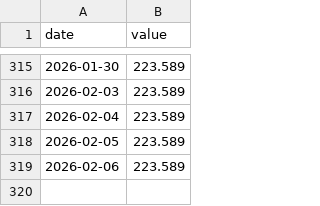
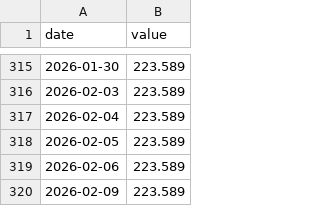
Before and after one commit to SakuraIndex/AIN-10, a CSV file: docs/outputs/ain10_history.csv, drawn as a sheet; only a part is shown, gaps mark what is left out; the diff names each change by its address in the sheet, - before the commit and + after, or states it on an @@ line.

```diff
--- a/docs/outputs/ain10_history.csv
+++ b/docs/outputs/ain10_history.csv
+row 320: 2026-02-09 | 223.589
```
Also changed, not shown: 4 other files.
